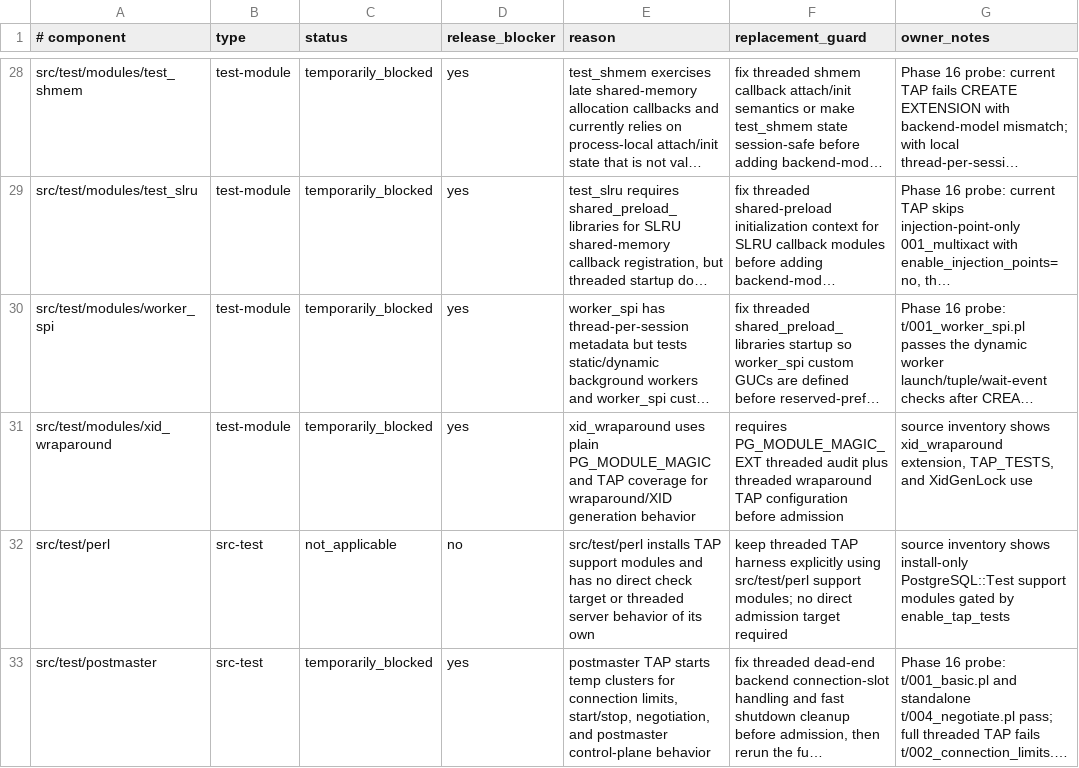
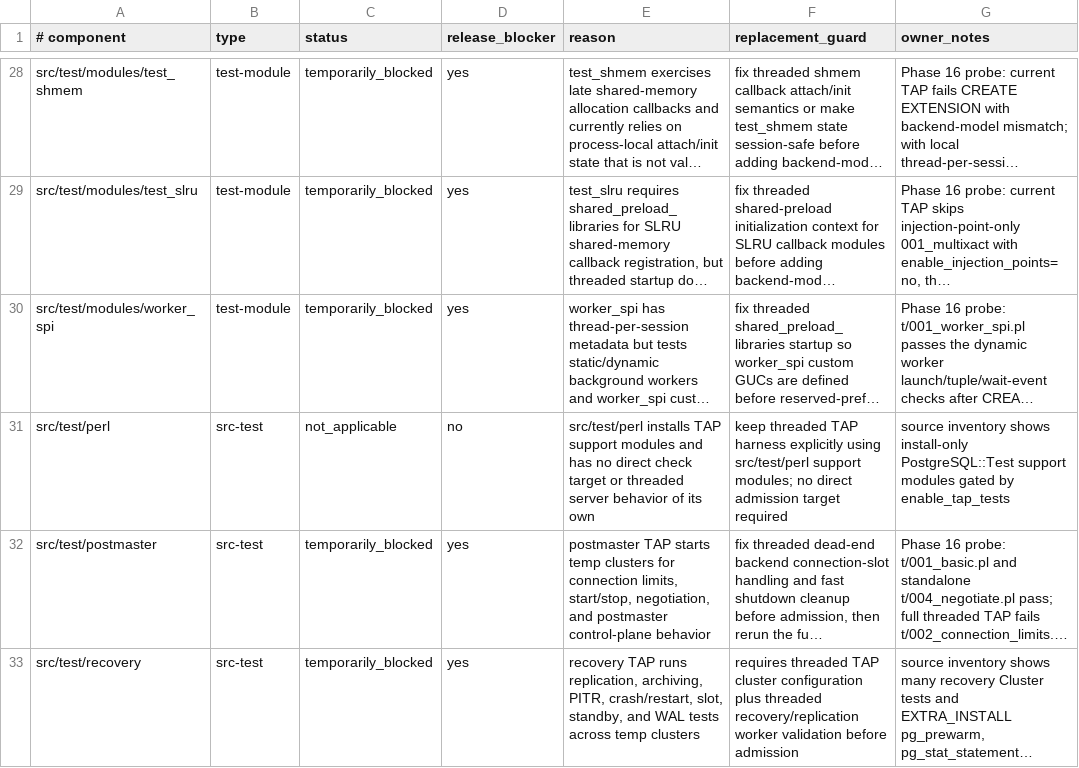
Before and after one commit to samwillis/multithreaded-postgres, a TSV file: plan_docs/MULTITHREADED_PHASE16_EXCLUSIONS.tsv, drawn as a sheet; only a part is shown, gaps mark what is left out; the shorter side is filled out with more unchanged rows; long unchanged cells end in …; the diff names each change by its address in the sheet, - before the commit and + after, or states it on an @@ line.

Commit message:
Admit xid_wraparound default threaded TAP

```diff
--- a/plan_docs/MULTITHREADED_PHASE16_EXCLUSIONS.tsv
+++ b/plan_docs/MULTITHREADED_PHASE16_EXCLUSIONS.tsv
-row 31: src/test/modules/xid_wraparound | test-module | temporarily_blocked | yes | xid_wraparound uses plain PG_MODULE_MAGIC and TAP coverage for wraparound/XID generation behavior | requires PG_MODULE_MAGIC_EXT threaded audit plus threaded wraparound TAP configuration before admission | source inventory shows xid_wraparound extension, TAP_TESTS, and XidGenLock use
```
Also changed, not shown: plan_docs/MULTITHREADED_PHASE16_COVERED_COMPONENTS.tsv, 1 other file.
